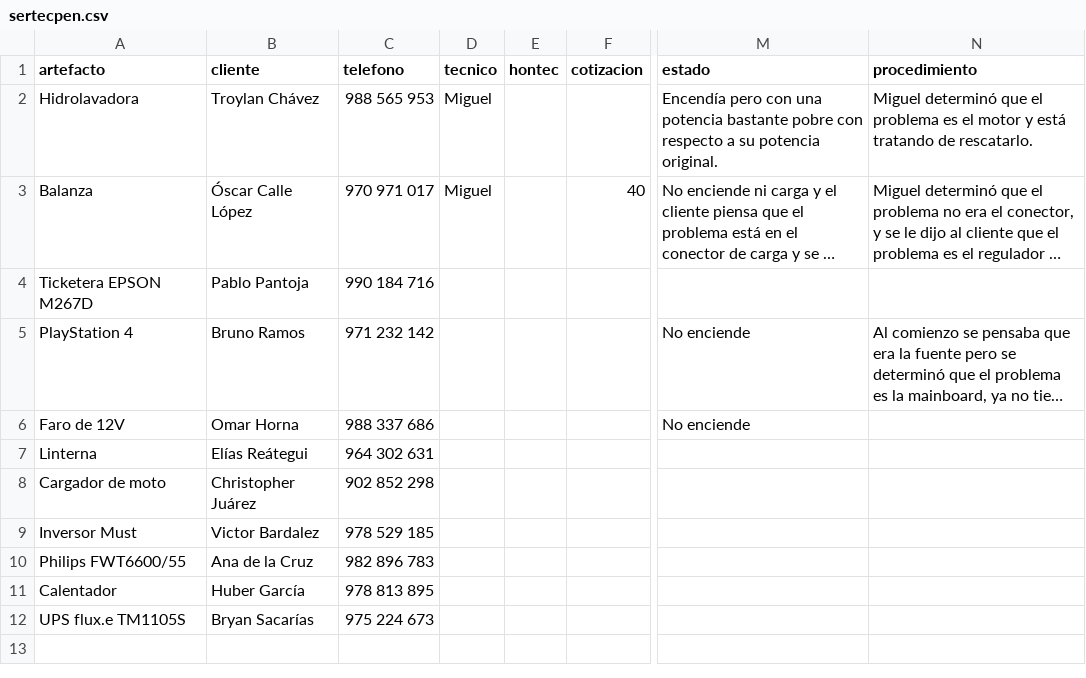
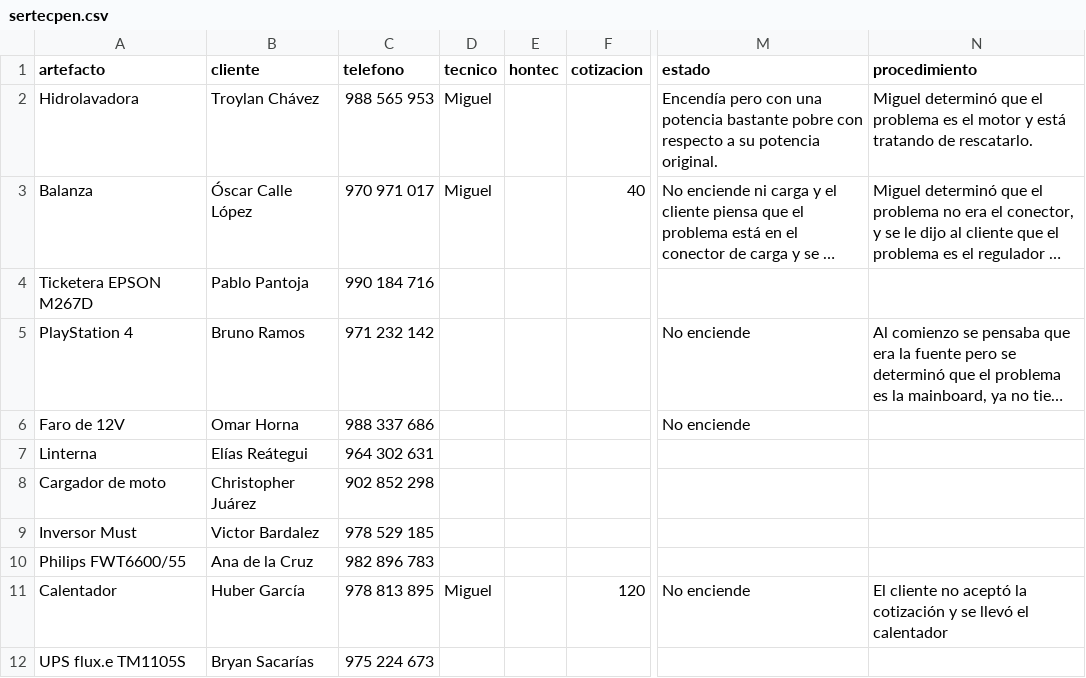
Before and after one commit to justintxu/repo, a CSV file: data/sertecpen.csv, drawn as a sheet; only a part is shown, gaps mark what is left out; long unchanged cells end in …; the diff names each change by its address in the sheet, - before the commit and + after, or states it on an @@ line.

Commit message:
Update data/sertecpen.csv

```diff
--- a/data/sertecpen.csv
+++ b/data/sertecpen.csv
-D11 (tecnico): (empty)
+D11 (tecnico): Miguel
-F11 (cotizacion): (empty)
+F11 (cotizacion): 120
-M11 (estado): (empty)
+M11 (estado): No enciende
-N11 (procedimiento): (empty)
+N11 (procedimiento): El cliente no aceptó la cotización y se llevó el calentador
```
